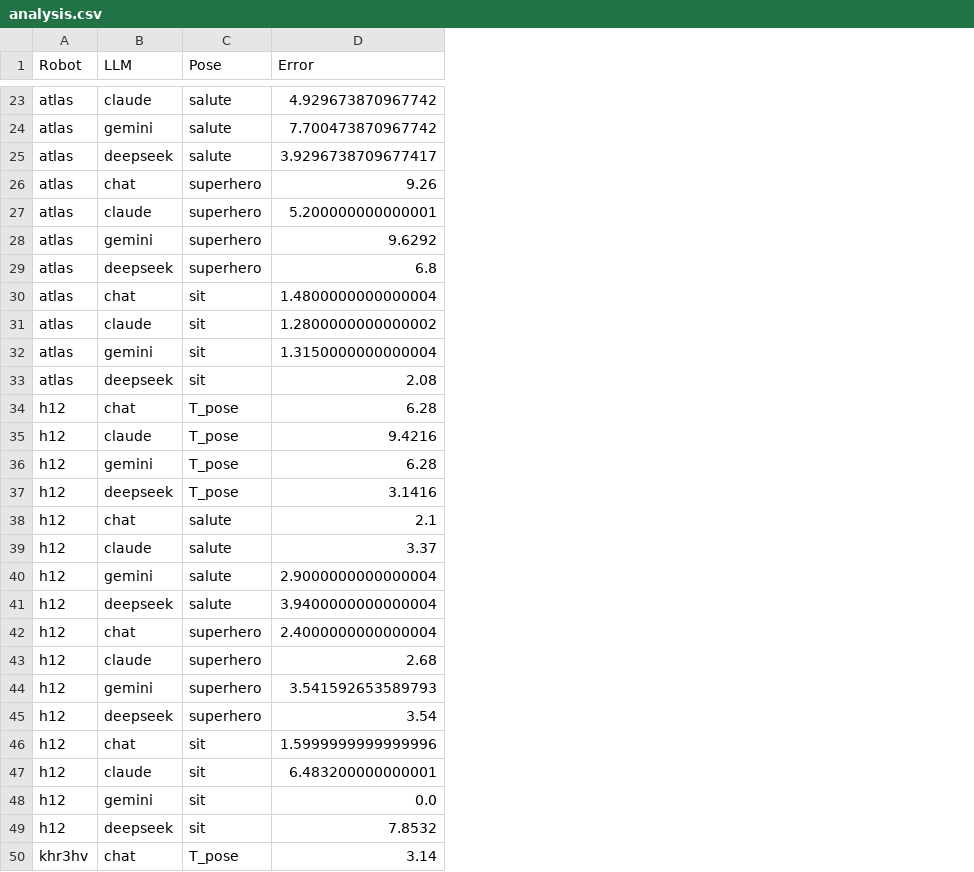
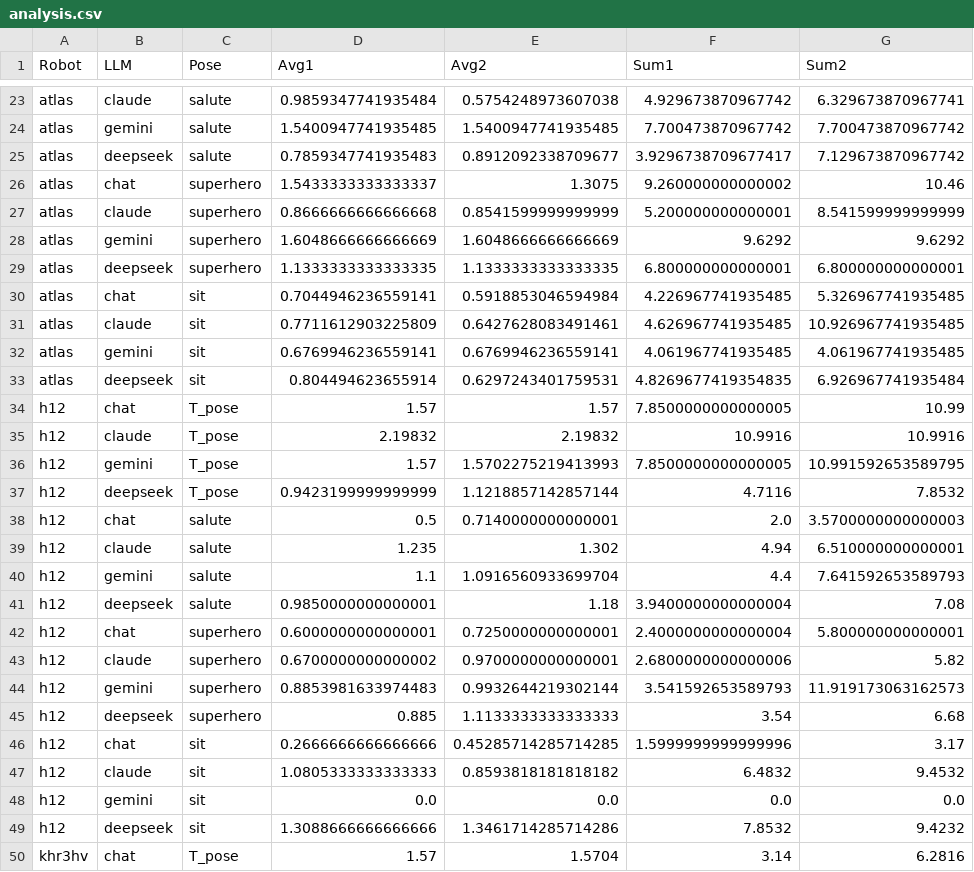
Before and after one commit to Hardrick98/TheCompleteRobots, a CSV file: analysis.csv, drawn as a sheet; only a part is shown, gaps mark what is left out; addresses are those after the commit; the diff covers the shown part only; the diff names each change by its address in the sheet, - before the commit and + after, or states it on an @@ line.

```diff
--- a/analysis.csv
+++ b/analysis.csv
+column D (Avg1), rows 23-50: 0.9859347741935484 | 1.5400947741935485 | 0.7859347741935483 | 1.5433333333333337 | 0.8666666666666668 | 1.6048666666666669 | 1.1333333333333335 | 0.7044946236559141 | 0.7711612903225809 | 0.6769946236559141 | 0.804494623655914 | 1.57 | 2.19832 | 1.57 | 0.9423199999999999 | 0.5 | 1.235 | 1.1 | 0.9850000000000001 | 0.6000000000000001 | 0.6700000000000002 | 0.8853981633974483 | 0.885 | 0.2666666666666666 | 1.0805333333333333 | 0.0 | 1.3088666666666666 | 1.57
+column E (Avg2), rows 23-50: 0.5754248973607038 | 1.5400947741935485 | 0.8912092338709677 | 1.3075 | 0.8541599999999999 | 1.6048666666666669 | 1.1333333333333335 | 0.5918853046594984 | 0.6427628083491461 | 0.6769946236559141 | 0.6297243401759531 | 1.57 | 2.19832 | 1.5702275219413993 | 1.1218857142857144 | 0.7140000000000001 | 1.302 | 1.0916560933699704 | 1.18 | 0.7250000000000001 | 0.9700000000000001 | 0.9932644219302144 | 1.1133333333333333 | 0.45285714285714285 | 0.8593818181818182 | 0.0 | 1.3461714285714286 | 1.5704
+column G (Sum2), rows 23-50: 6.329673870967741 | 7.700473870967742 | 7.129673870967742 | 10.46 | 8.541599999999999 | 9.6292 | 6.800000000000001 | 5.326967741935485 | 10.926967741935485 | 4.061967741935485 | 6.926967741935484 | 10.99 | 10.9916 | 10.991592653589795 | 7.8532 | 3.5700000000000003 | 6.510000000000001 | 7.641592653589793 | 7.08 | 5.800000000000001 | 5.82 | 11.919173063162573 | 6.68 | 3.17 | 9.4532 | 0.0 | 9.4232 | 6.2816
-F1: Error
+F1: Sum1
-F26 (Sum1): 9.26
+F26 (Sum1): 9.260000000000002
-F29 (Sum1): 6.8
+F29 (Sum1): 6.800000000000001
-F30 (Sum1): 1.4800000000000004
+F30 (Sum1): 4.226967741935485
-F31 (Sum1): 1.2800000000000002
+F31 (Sum1): 4.626967741935485
-F32 (Sum1): 1.3150000000000004
+F32 (Sum1): 4.061967741935485
-F33 (Sum1): 2.08
+F33 (Sum1): 4.8269677419354835
-F34 (Sum1): 6.28
+F34 (Sum1): 7.8500000000000005
-F35 (Sum1): 9.4216
+F35 (Sum1): 10.9916
-F36 (Sum1): 6.28
+F36 (Sum1): 7.8500000000000005
-F37 (Sum1): 3.1416
+F37 (Sum1): 4.7116
-F38 (Sum1): 2.1
+F38 (Sum1): 2.0
-F39 (Sum1): 3.37
+F39 (Sum1): 4.94
-F40 (Sum1): 2.9000000000000004
+F40 (Sum1): 4.4
-F43 (Sum1): 2.68
+F43 (Sum1): 2.6800000000000006
-F47 (Sum1): 6.483200000000001
+F47 (Sum1): 6.4832
```
Also changed, not shown: 17 edited cells elsewhere in this file, 14 other files.
